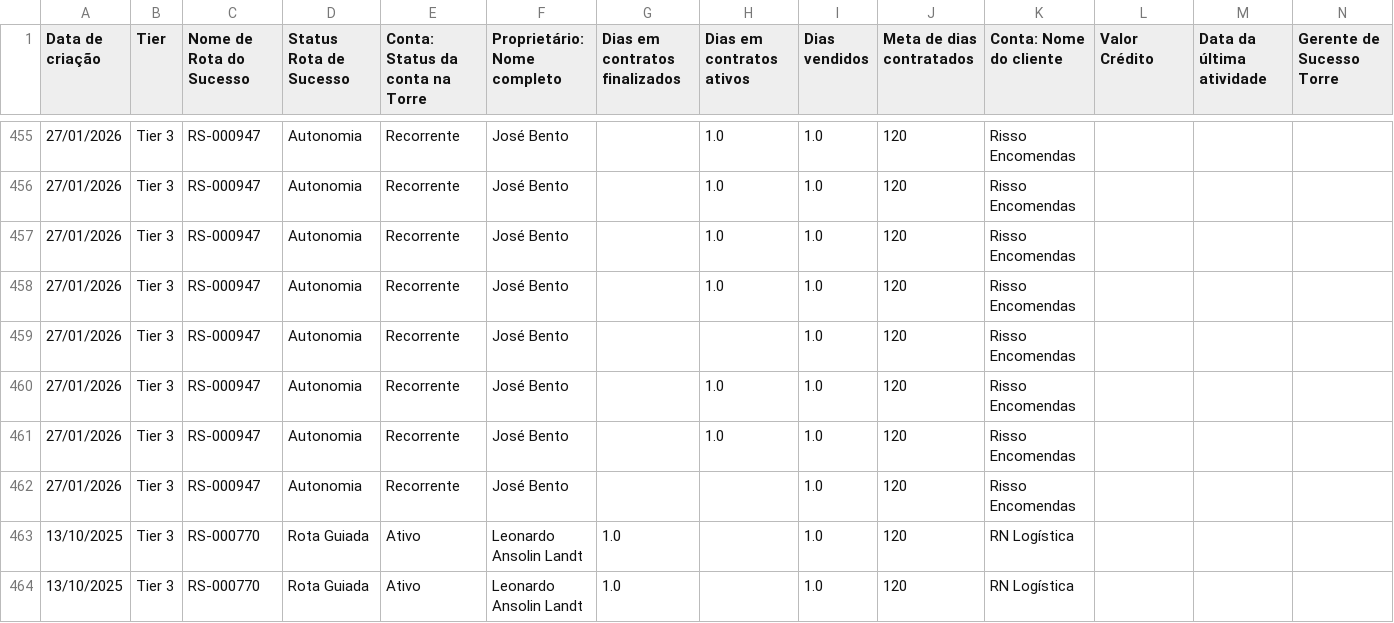
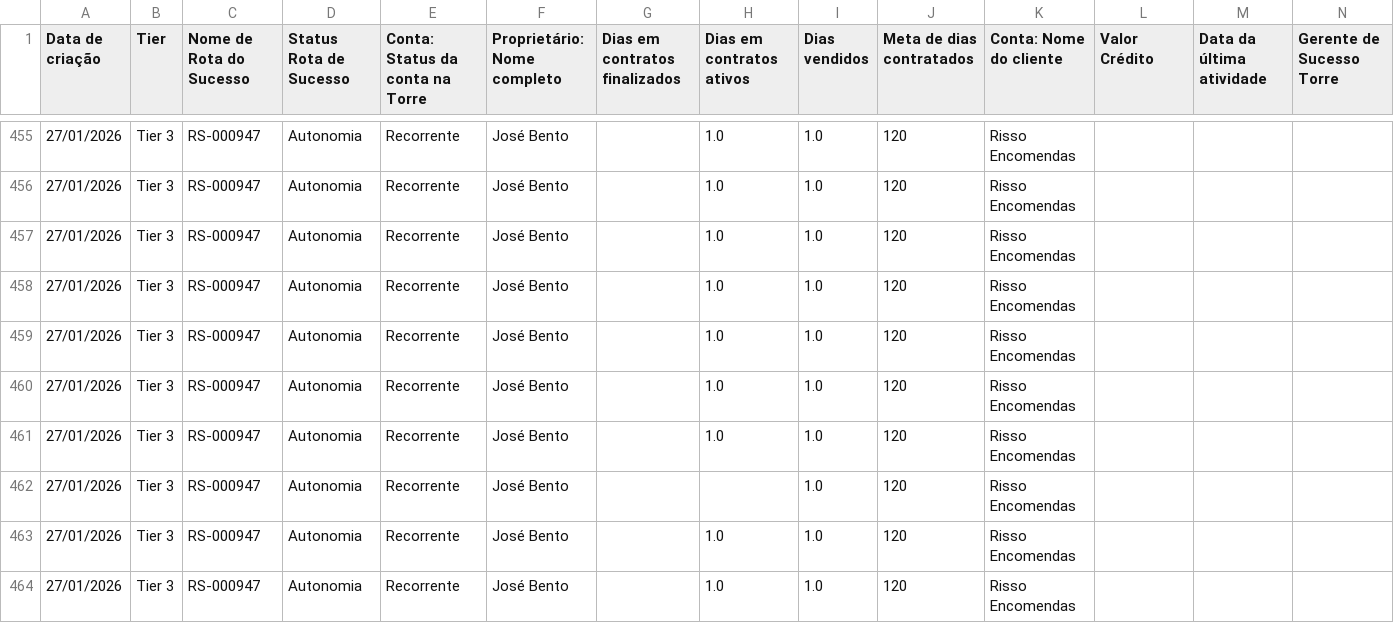
Before and after one commit to px-center/mapa-ataque-Leodagan, a CSV file: Base Automacao Leodagan.csv, drawn as a sheet; only a part is shown, gaps mark what is left out; the shorter side is filled out with more unchanged rows; the diff covers the shown part only.

```diff
--- a/Base Automacao Leodagan.csv
+++ b/Base Automacao Leodagan.csv
@@ -458,2 +458,5 @@
 27/01/2026;Tier 3;RS-000947;Autonomia;Recorrente;José Bento;;1.0;1.0;120;Risso Encomendas;;;
+27/01/2026;Tier 3;RS-000947;Autonomia;Recorrente;José Bento;;1.0;1.0;120;Risso Encomendas;;;
+27/01/2026;Tier 3;RS-000947;Autonomia;Recorrente;José Bento;;1.0;1.0;120;Risso Encomendas;;;
+27/01/2026;Tier 3;RS-000947;Autonomia;Recorrente;José Bento;;1.0;1.0;120;Risso Encomendas;;;
 27/01/2026;Tier 3;RS-000947;Autonomia;Recorrente;José Bento;;;1.0;120;Risso Encomendas;;;
```
Also changed, not shown: 5 added rows and 13 edited cells elsewhere in this file, 2 other files.
